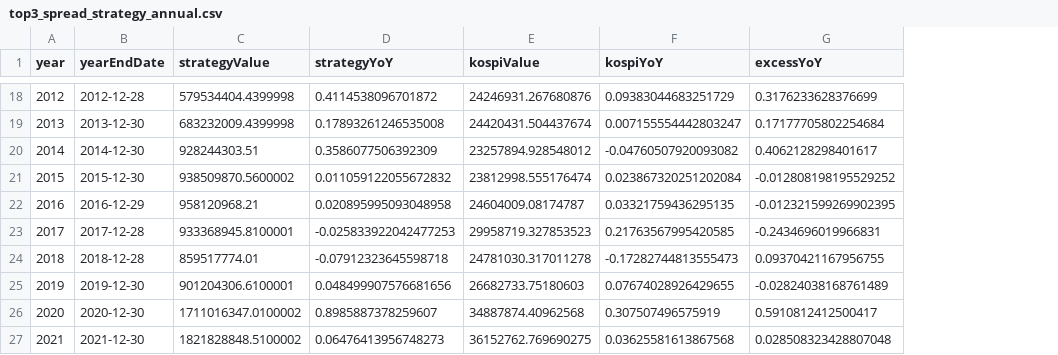
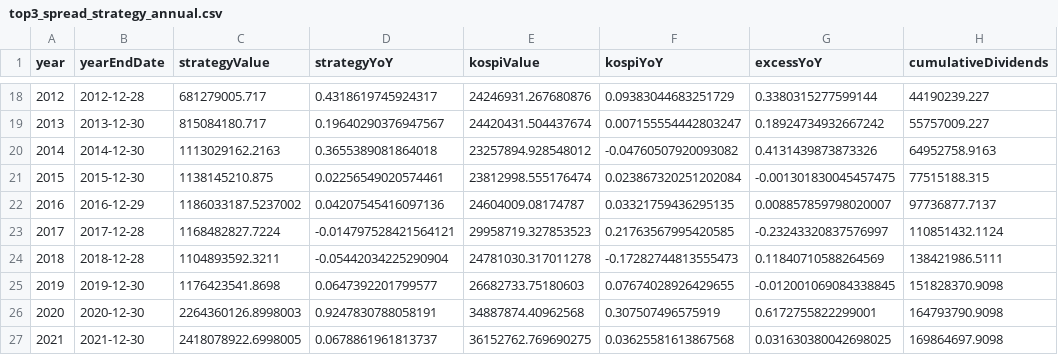
Before and after one commit to ducklove/common_preferred_spread, a CSV file: analysis/outputs/top3_spread_strategy_annual.csv, drawn as a sheet; only a part is shown, gaps mark what is left out; the diff covers the shown part only; the diff names each change by its address in the sheet, - before the commit and + after, or states it on an @@ line.

```diff
--- a/analysis/outputs/top3_spread_strategy_annual.csv
+++ b/analysis/outputs/top3_spread_strategy_annual.csv
+column H (cumulativeDividends), rows 18-27: 44190239.227 | 55757009.227 | 64952758.9163 | 77515188.315 | 97736877.7137 | 110851432.1124 | 138421986.5111 | 151828370.9098 | 164793790.9098 | 169864697.9098
-C18 (strategyValue): 579534404.4399998
+C18 (strategyValue): 681279005.717
-D18 (strategyYoY): 0.4114538096701872
+D18 (strategyYoY): 0.4318619745924317
-G18 (excessYoY): 0.3176233628376699
+G18 (excessYoY): 0.3380315277599144
-C19 (strategyValue): 683232009.4399998
+C19 (strategyValue): 815084180.717
-D19 (strategyYoY): 0.17893261246535008
+D19 (strategyYoY): 0.19640290376947567
-G19 (excessYoY): 0.17177705802254684
+G19 (excessYoY): 0.18924734932667242
-C20 (strategyValue): 928244303.51
+C20 (strategyValue): 1113029162.2163
-D20 (strategyYoY): 0.3586077506392309
+D20 (strategyYoY): 0.3655389081864018
-G20 (excessYoY): 0.4062128298401617
+G20 (excessYoY): 0.4131439873873326
-C21 (strategyValue): 938509870.5600002
+C21 (strategyValue): 1138145210.875
-D21 (strategyYoY): 0.011059122055672832
+D21 (strategyYoY): 0.02256549020574461
-G21 (excessYoY): -0.012808198195529252
+G21 (excessYoY): -0.001301830045457475
-C22 (strategyValue): 958120968.21
+C22 (strategyValue): 1186033187.5237002
-D22 (strategyYoY): 0.020895995093048958
+D22 (strategyYoY): 0.04207545416097136
-G22 (excessYoY): -0.012321599269902395
+G22 (excessYoY): 0.008857859798020007
-C23 (strategyValue): 933368945.8100001
+C23 (strategyValue): 1168482827.7224
-D23 (strategyYoY): -0.025833922042477253
+D23 (strategyYoY): -0.014797528421564121
-G23 (excessYoY): -0.2434696019966831
+G23 (excessYoY): -0.23243320837576997
-C24 (strategyValue): 859517774.01
+C24 (strategyValue): 1104893592.3211
-D24 (strategyYoY): -0.07912323645598718
+D24 (strategyYoY): -0.05442034225290904
-G24 (excessYoY): 0.09370421167956755
+G24 (excessYoY): 0.11840710588264569
-C25 (strategyValue): 901204306.6100001
+C25 (strategyValue): 1176423541.8698
-D25 (strategyYoY): 0.048499907576681656
+D25 (strategyYoY): 0.0647392201799577
-G25 (excessYoY): -0.02824038168761489
+G25 (excessYoY): -0.012001069084338845
-C26 (strategyValue): 1711016347.0100002
+C26 (strategyValue): 2264360126.8998003
-D26 (strategyYoY): 0.8985887378259607
+D26 (strategyYoY): 0.9247830788058191
-G26 (excessYoY): 0.5910812412500417
+G26 (excessYoY): 0.6172755822299001
-C27 (strategyValue): 1821828848.5100002
+C27 (strategyValue): 2418078922.6998005
-D27 (strategyYoY): 0.06476413956748273
+D27 (strategyYoY): 0.0678861961813737
-G27 (excessYoY): 0.028508323428807048
+G27 (excessYoY): 0.031630380042698025
```
Also changed, not shown: 45 edited cells elsewhere in this file, analysis/outputs/top3_spread_strategy_trades.csv, 4 other files.
